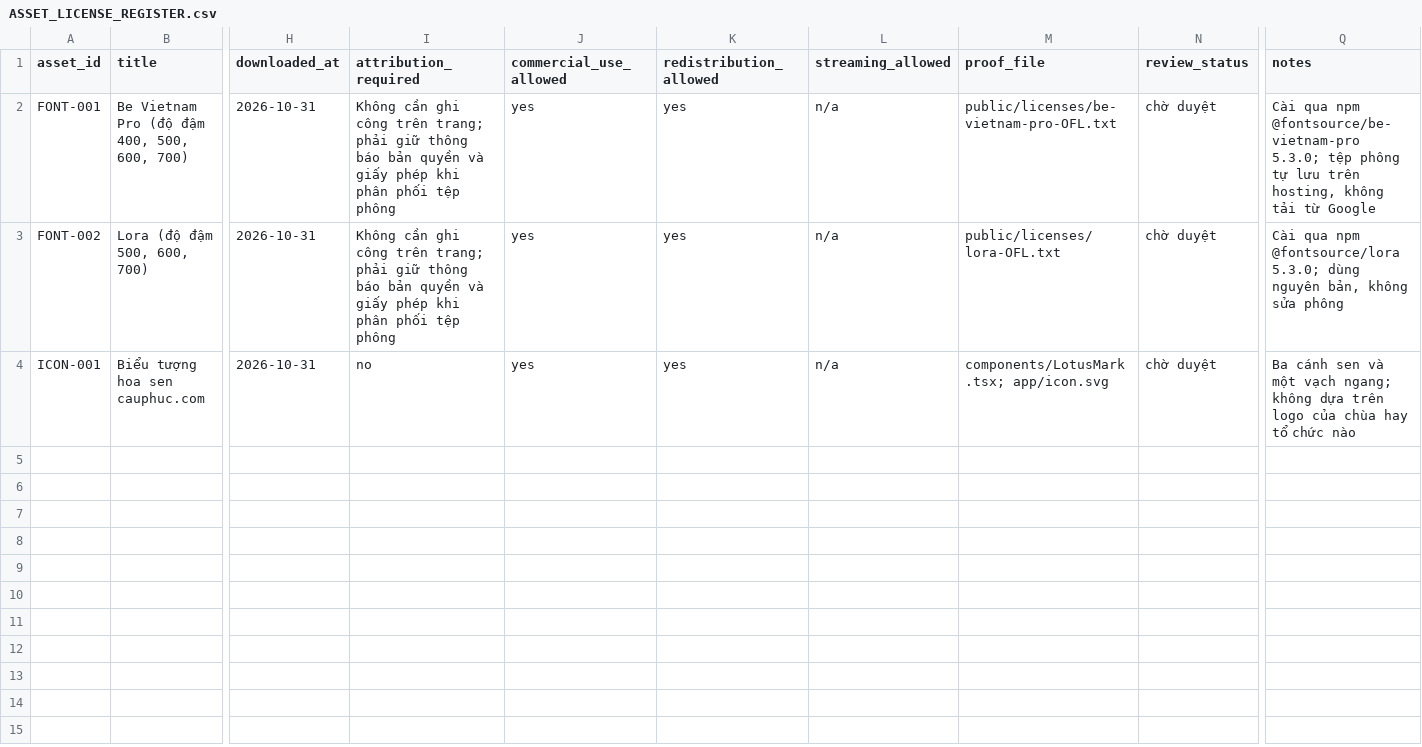
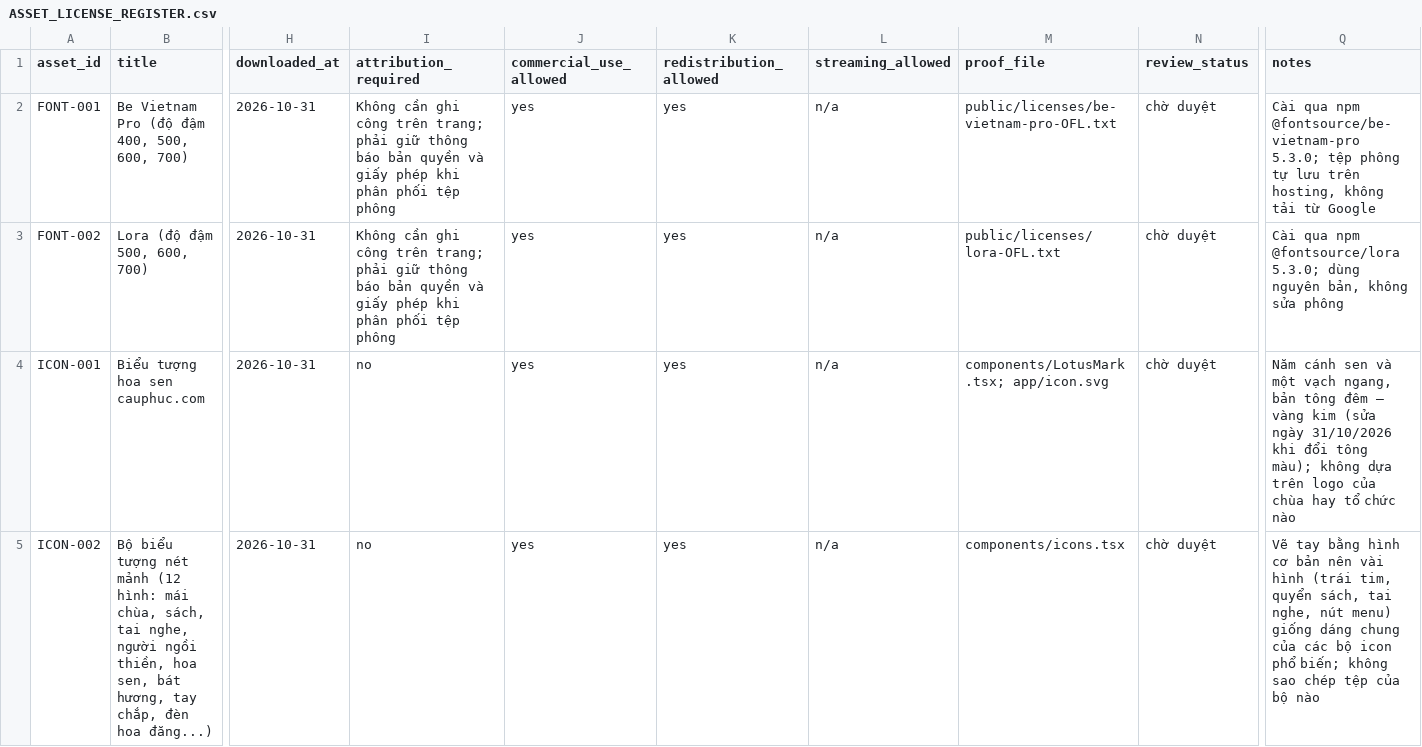
Before and after one commit to minhminhhungyen/cauphuc, a CSV file: data/ASSET_LICENSE_REGISTER.csv, drawn as a sheet; only a part is shown, gaps mark what is left out; rows hold the shown columns only; the diff covers the shown part only; the diff names each change by its address in the sheet, - before the commit and + after, or states it on an @@ line.

```diff
--- a/data/ASSET_LICENSE_REGISTER.csv
+++ b/data/ASSET_LICENSE_REGISTER.csv
-Q4 (notes): Ba cánh sen và một vạch ngang; không dựa…
+Q4 (notes): Năm cánh sen và một vạch ngang, bản tông đêm – vàng kim (sửa ngày 31/10/2026 khi đổi tông màu); không dựa…
+row 5: ICON-002 | Bộ biểu tượng nét mảnh (12 hình: mái chùa, sách, tai nghe, người ngồi thiền, hoa sen, bát hương, tay chắp, đèn hoa đăng...) | 2026-10-31 | no | yes | yes | n/a | components/icons.tsx | chờ duyệt | Vẽ tay bằng hình cơ bản nên vài hình (trái tim, quyển sách, tai nghe, nút menu) giống dáng chung của các bộ icon phổ biến; không sao chép tệp của bộ nào
```
Also changed, not shown: 1 added row elsewhere in this file, 23 other files.
